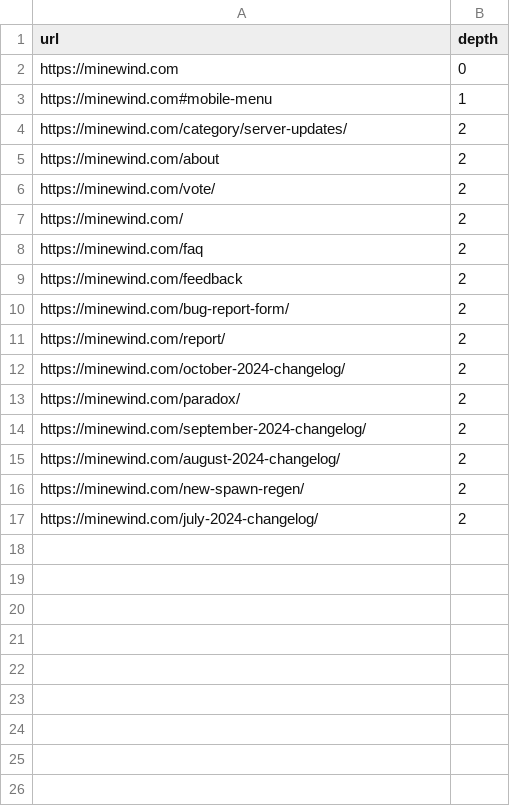
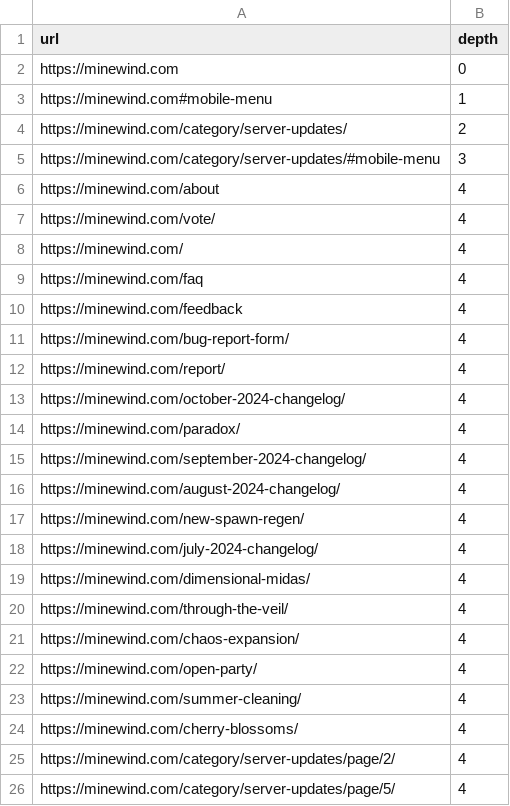
Before and after one commit to unaveragetech/PagesXcrawler, a CSV file: data/results.csv, drawn as a sheet.

```diff
--- a/data/results.csv
+++ b/data/results.csv
@@ -4,14 +4,23 @@ https://minewind.com#mobile-menu,1
 https://minewind.com/category/server-updates/,2
-https://minewind.com/about,2
-https://minewind.com/vote/,2
-https://minewind.com/,2
-https://minewind.com/faq,2
-https://minewind.com/feedback,2
-https://minewind.com/bug-report-form/,2
-https://minewind.com/report/,2
-https://minewind.com/october-2024-changelog/,2
-https://minewind.com/paradox/,2
-https://minewind.com/september-2024-changelog/,2
-https://minewind.com/august-2024-changelog/,2
-https://minewind.com/new-spawn-regen/,2
-https://minewind.com/july-2024-changelog/,2
+https://minewind.com/category/server-updates/#mobile-menu,3
+https://minewind.com/about,4
+https://minewind.com/vote/,4
+https://minewind.com/,4
+https://minewind.com/faq,4
+https://minewind.com/feedback,4
+https://minewind.com/bug-report-form/,4
+https://minewind.com/report/,4
+https://minewind.com/october-2024-changelog/,4
+https://minewind.com/paradox/,4
+https://minewind.com/september-2024-changelog/,4
+https://minewind.com/august-2024-changelog/,4
+https://minewind.com/new-spawn-regen/,4
+https://minewind.com/july-2024-changelog/,4
+https://minewind.com/dimensional-midas/,4
+https://minewind.com/through-the-veil/,4
+https://minewind.com/chaos-expansion/,4
+https://minewind.com/open-party/,4
+https://minewind.com/summer-cleaning/,4
+https://minewind.com/cherry-blossoms/,4
+https://minewind.com/category/server-updates/page/2/,4
+https://minewind.com/category/server-updates/page/5/,4
```
Also changed, not shown: data/issues_status.csv, 2 other files.
